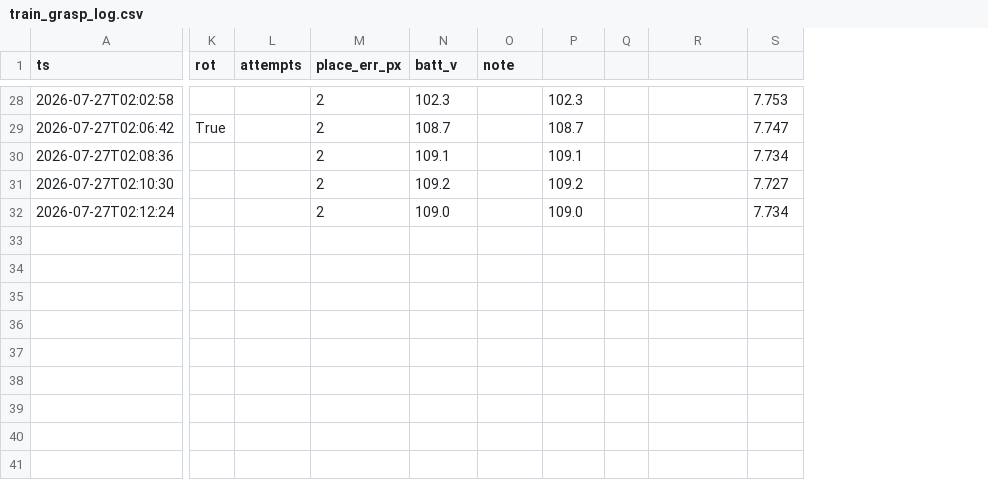
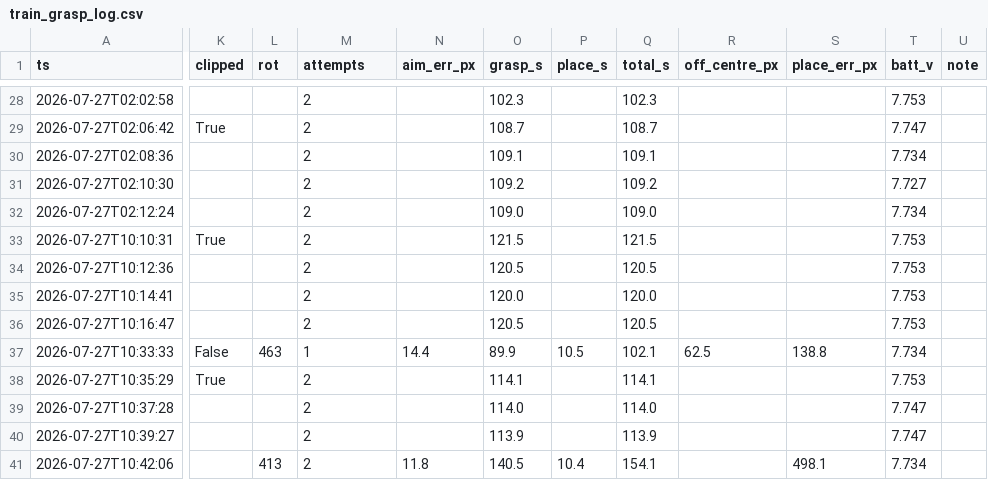
Before and after one commit to rasulkarimov/robotics, a CSV file: train_grasp_log.csv, drawn as a sheet; only a part is shown, gaps mark what is left out; removed rows and columns are numbered as before the commit, all else as after; rows hold the shown columns only; the diff covers the shown part only; the diff names each change by its address in the sheet, - before the commit and + after, or states it on an @@ line.

Commit message:
Fix saturation gate rejecting the real bar at close range; log wiggle-shift/aim-err on every attempt, not just successes
The "closing moment" hypothesis from the overnight log didn't hold up: a fresh
diagnostic batch went 0/4 held, and every miss returned no telemetry at all
(shifts=(None,None)) because grasp_bar only reported wiggle shifts on the
success path. Traced it live instead - measure() was rejecting the real bar
via BAR_MAX_SATURATION=140 every time, 6/6 tries, on a blob whose extent/
solidity (0.72-0.92) unambiguously matched the bar, not the glow the filter
was built for.

Root cause: saturation is distance-dependent for this bar. The 140 threshold
was calibrated at the normal R>=140mm hover (bar reads 105-124 there,
confirmed by a live re-sweep). But the corrected centring gains + a live-
measured GRASP_PIXEL now legitimately pull R below 140mm during centring,
and at that closer range the same bar reads 172-173. Raised
BAR_MAX_SATURATION to 190 (margin above the observed close-range peak) -
verified 3/3 held live afterward (shifts 2-4px, aim_err 7-14px). A follow-up
5-rep batch went 2/5 - better than 0/4, but 3 of those misses still show the
same no-telemetry signature, so measure() is still failing sometimes; the
train_grasp.py run itself doesn't have the trace instrumentation that found
the saturation issue, so the residual cause isn't identified yet.

Also (tanggrab.py grasp_bar): both attempts of a rep now update last_shifts/
last_aim_err even on failure, and the final return dict includes them - the
gap this closes.

```diff
--- a/train_grasp_log.csv
+++ b/train_grasp_log.csv
+column K (clipped), row 29: True
-column L (attempts), empty
+column N (aim_err_px), empty
-column Q, empty
+column R (off_centre_px), empty
+column U (note), empty
-M1: place_err_px
+M1: attempts
-O1: batt_v
+O1: grasp_s
-P1: note
+P1: place_s
-Q1: (empty)
+Q1: total_s
-S1: (empty)
+S1: place_err_px
-T1: (empty)
+T1: batt_v
-L29 (rot): True
+L29 (rot): (empty)
+row 33: 2026-07-27T10:10:31 | True |  | 2 |  | 121.5 |  | 121.5 |  |  | 7.753
+row 34: 2026-07-27T10:12:36 |  |  | 2 |  | 120.5 |  | 120.5 |  |  | 7.753
+row 35: 2026-07-27T10:14:41 |  |  | 2 |  | 120.0 |  | 120.0 |  |  | 7.753
+row 36: 2026-07-27T10:16:47 |  |  | 2 |  | 120.5 |  | 120.5 |  |  | 7.753
+row 37: 2026-07-27T10:33:33 | False | 463 | 1 | 14.4 | 89.9 | 10.5 | 102.1 | 62.5 | 138.8 | 7.734
+row 38: 2026-07-27T10:35:29 | True |  | 2 |  | 114.1 |  | 114.1 |  |  | 7.753
+row 39: 2026-07-27T10:37:28 |  |  | 2 |  | 114.0 |  | 114.0 |  |  | 7.747
+row 40: 2026-07-27T10:39:27 |  |  | 2 |  | 113.9 |  | 113.9 |  |  | 7.747
+row 41: 2026-07-27T10:42:06 |  | 413 | 2 | 11.8 | 140.5 | 10.4 | 154.1 |  | 498.1 | 7.734
```
Also changed, not shown: 34 edited cells elsewhere in this file, 2 other files.
